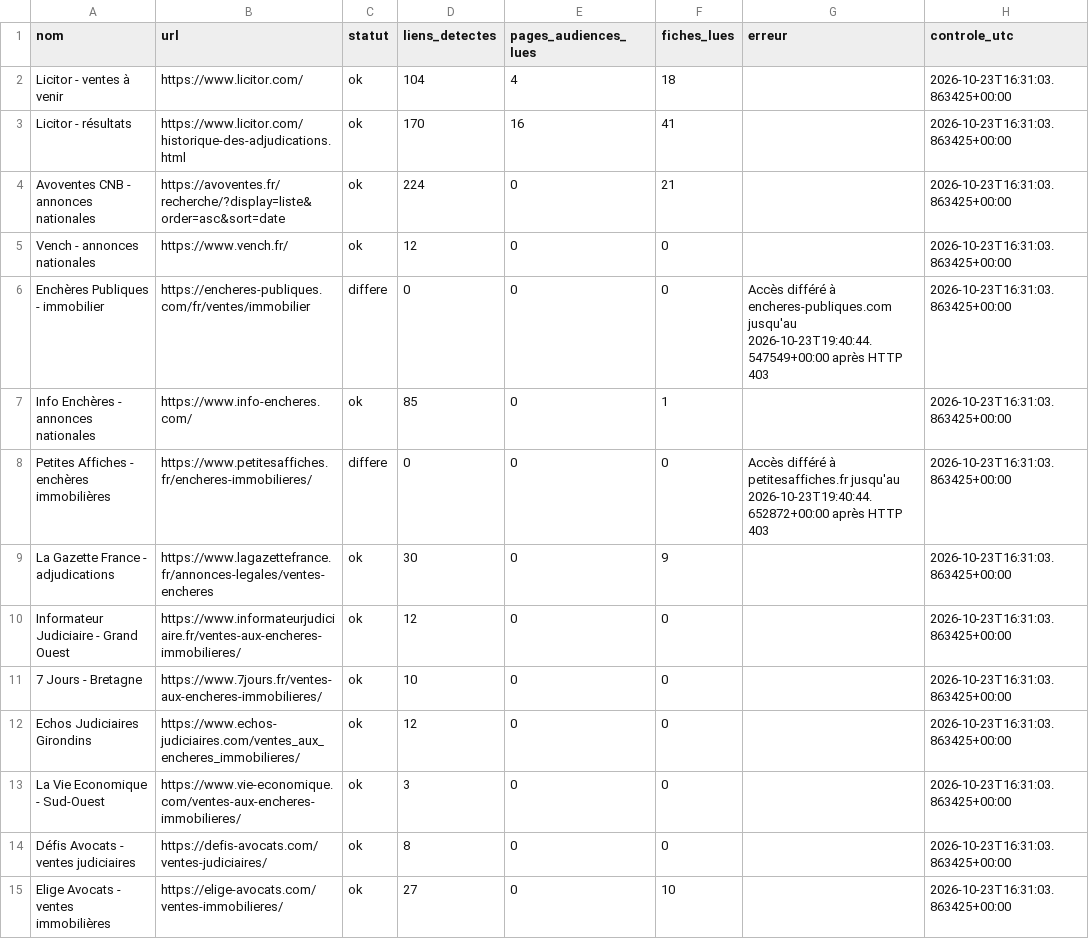
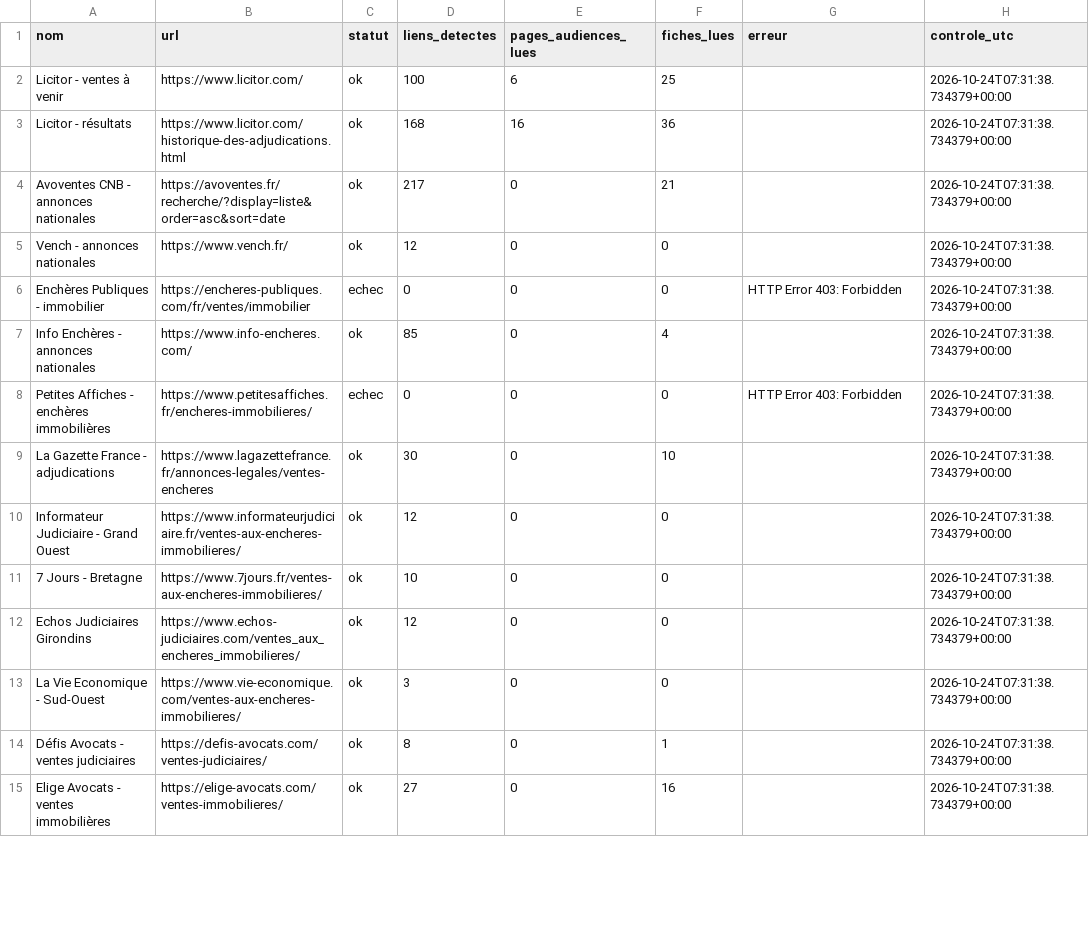
Before and after one commit to adjudications-france-monitor/adjudications-france-monitor, a CSV file: rapports/sources.csv, drawn as a sheet; only a part is shown; the diff covers the shown part only.

```diff
--- a/rapports/sources.csv
+++ b/rapports/sources.csv
@@ -1,15 +1,15 @@
 nom,url,statut,liens_detectes,pages_audiences_lues,fiches_lues,erreur,controle_utc
-Licitor - ventes à venir,https://www.licitor.com/,ok,104,4,18,,2026-10-23T16:31:03.863425+00:00
-Licitor - résultats,https://www.licitor.com/historique-des-adjudications.html,ok,170,16,41,,2026-10-23T16:31:03.863425+00:00
-Avoventes CNB - annonces nationales,https://avoventes.fr/recherche/?display=liste&order=asc&sort=date,ok,224,0,21,,2026-10-23T16:31:03.863425+00:00
-Vench - annonces nationales,https://www.vench.fr/,ok,12,0,0,,2026-10-23T16:31:03.863425+00:00
-Enchères Publiques - immobilier,https://encheres-publiques.com/fr/ventes/immobilier,differe,0,0,0,Accès différé à encheres-publiques.com jusqu'au 2026-10-23T19:40:44.547549+00:00 après HTTP 403,2026-10-23T16:31:03.863425+00:00
-Info Enchères - annonces nationales,https://www.info-encheres.com/,ok,85,0,1,,2026-10-23T16:31:03.863425+00:00
-Petites Affiches - enchères immobilières,https://www.petitesaffiches.fr/encheres-immobilieres/,differe,0,0,0,Accès différé à petitesaffiches.fr jusqu'au 2026-10-23T19:40:44.652872+00:00 après HTTP 403,2026-10-23T16:31:03.863425+00:00
-La Gazette France - adjudications,https://www.lagazettefrance.fr/annonces-legales/ventes-encheres,ok,30,0,9,,2026-10-23T16:31:03.863425+00:00
-Informateur Judiciaire - Grand Ouest,https://www.informateurjudiciaire.fr/ventes-aux-encheres-immobilieres/,ok,12,0,0,,2026-10-23T16:31:03.863425+00:00
-7 Jours - Bretagne,https://www.7jours.fr/ventes-aux-encheres-immobilieres/,ok,10,0,0,,2026-10-23T16:31:03.863425+00:00
-Echos Judiciaires Girondins,https://www.echos-judiciaires.com/ventes_aux_encheres_immobilieres/,ok,12,0,0,,2026-10-23T16:31:03.863425+00:00
-La Vie Economique - Sud-Ouest,https://www.vie-economique.com/ventes-aux-encheres-immobilieres/,ok,3,0,0,,2026-10-23T16:31:03.863425+00:00
-Défis Avocats - ventes judiciaires,https://defis-avocats.com/ventes-judiciaires/,ok,8,0,0,,2026-10-23T16:31:03.863425+00:00
-Elige Avocats - ventes immobilières,https://elige-avocats.com/ventes-immobilieres/,ok,27,0,10,,2026-10-23T16:31:03.863425+00:00
+Licitor - ventes à venir,https://www.licitor.com/,ok,100,6,25,,2026-10-24T07:31:38.734379+00:00
+Licitor - résultats,https://www.licitor.com/historique-des-adjudications.html,ok,168,16,36,,2026-10-24T07:31:38.734379+00:00
+Avoventes CNB - annonces nationales,https://avoventes.fr/recherche/?display=liste&order=asc&sort=date,ok,217,0,21,,2026-10-24T07:31:38.734379+00:00
+Vench - annonces nationales,https://www.vench.fr/,ok,12,0,0,,2026-10-24T07:31:38.734379+00:00
+Enchères Publiques - immobilier,https://encheres-publiques.com/fr/ventes/immobilier,echec,0,0,0,HTTP Error 403: Forbidden,2026-10-24T07:31:38.734379+00:00
+Info Enchères - annonces nationales,https://www.info-encheres.com/,ok,85,0,4,,2026-10-24T07:31:38.734379+00:00
+Petites Affiches - enchères immobilières,https://www.petitesaffiches.fr/encheres-immobilieres/,echec,0,0,0,HTTP Error 403: Forbidden,2026-10-24T07:31:38.734379+00:00
+La Gazette France - adjudications,https://www.lagazettefrance.fr/annonces-legales/ventes-encheres,ok,30,0,10,,2026-10-24T07:31:38.734379+00:00
+Informateur Judiciaire - Grand Ouest,https://www.informateurjudiciaire.fr/ventes-aux-encheres-immobilieres/,ok,12,0,0,,2026-10-24T07:31:38.734379+00:00
+7 Jours - Bretagne,https://www.7jours.fr/ventes-aux-encheres-immobilieres/,ok,10,0,0,,2026-10-24T07:31:38.734379+00:00
+Echos Judiciaires Girondins,https://www.echos-judiciaires.com/ventes_aux_encheres_immobilieres/,ok,12,0,0,,2026-10-24T07:31:38.734379+00:00
+La Vie Economique - Sud-Ouest,https://www.vie-economique.com/ventes-aux-encheres-immobilieres/,ok,3,0,0,,2026-10-24T07:31:38.734379+00:00
+Défis Avocats - ventes judiciaires,https://defis-avocats.com/ventes-judiciaires/,ok,8,0,1,,2026-10-24T07:31:38.734379+00:00
+Elige Avocats - ventes immobilières,https://elige-avocats.com/ventes-immobilieres/,ok,27,0,16,,2026-10-24T07:31:38.734379+00:00
```
Also changed, not shown: 34 edited cells elsewhere in this file, rapports/dernier.csv, 2 other files.
